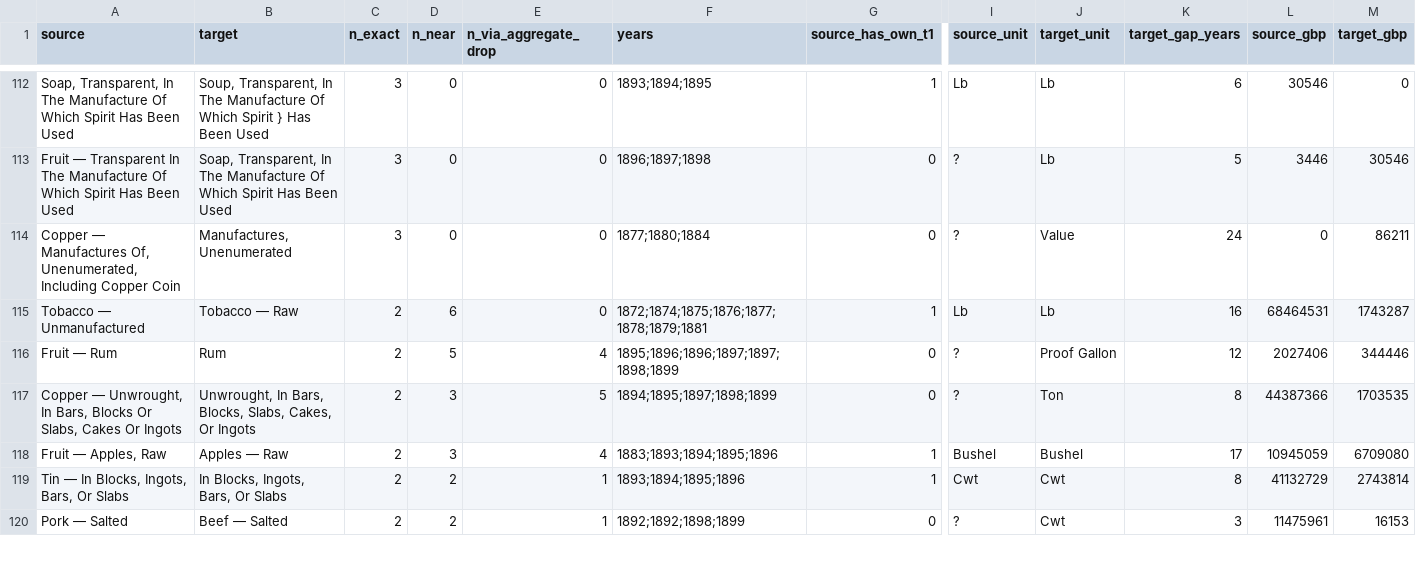
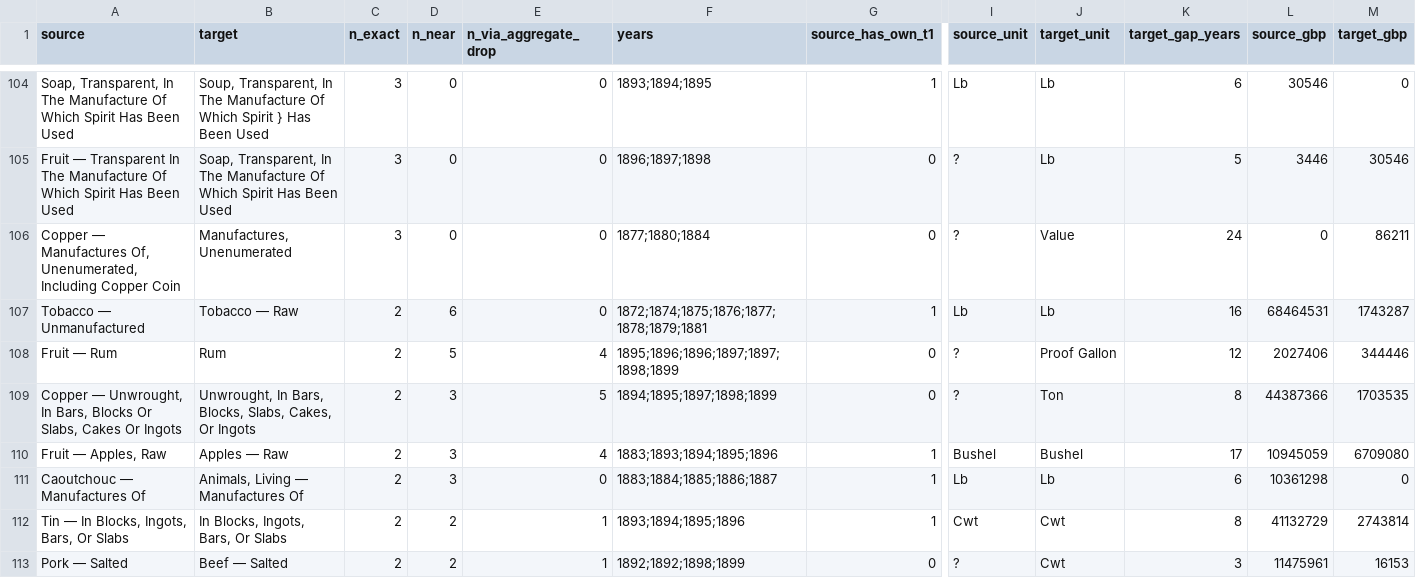
Before and after one commit to jburnford/uk-trade-db, a CSV file: reports/orphan_origin_matches.csv, drawn as a sheet; only a part is shown, gaps mark what is left out; rows hold the shown columns only; the diff covers the shown part only; the diff names each change by its address in the sheet, - before the commit and + after, or states it on an @@ line.

```diff
--- a/reports/orphan_origin_matches.csv
+++ b/reports/orphan_origin_matches.csv
+row 111: Caoutchouc — Manufactures Of | Animals, Living — Manufactures Of | 2 | 3 | 0 | 1883;1884;1885;1886;1887 | 1 | Lb | Lb | 6 | 10361298 | 0
```
Also changed, not shown: 1 added row, 11 removed rows and 13 edited cells elsewhere in this file, reference/commodity_curation.csv, 1 other file.
